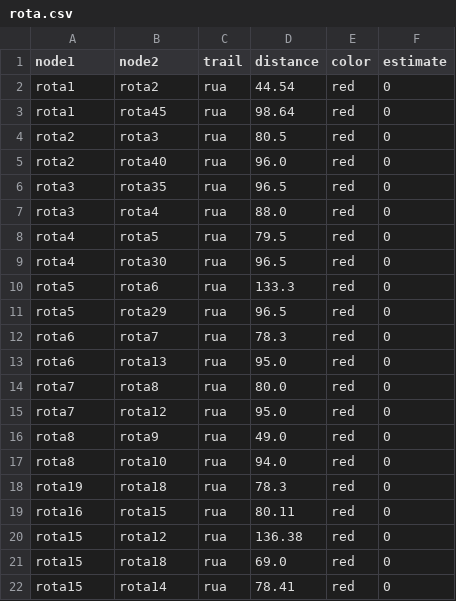
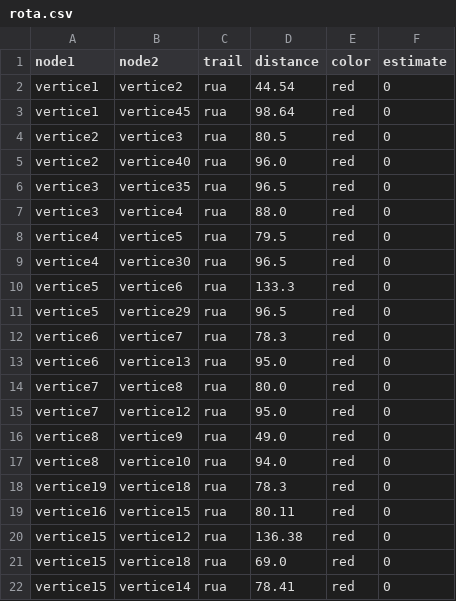
Before and after one commit to alceuc/Alceuc, a CSV file: rota.csv, drawn as a sheet; only a part is shown; the diff covers the shown part only.

Commit message:
Update rota.csv

```diff
--- a/rota.csv
+++ b/rota.csv
@@ -1,22 +1,22 @@
 node1,node2,trail,distance,color,estimate
-rota1,rota2,rua,44.54,red,0
-rota1,rota45,rua,98.64,red,0
-rota2,rota3,rua,80.5,red,0
-rota2,rota40,rua,96.0,red,0
-rota3,rota35,rua,96.5,red,0
-rota3,rota4,rua,88.0,red,0
-rota4,rota5,rua,79.5,red,0
-rota4,rota30,rua,96.5,red,0
-rota5,rota6,rua,133.3,red,0
-rota5,rota29,rua,96.5,red,0
-rota6,rota7,rua,78.3,red,0
-rota6,rota13,rua,95.0,red,0
-rota7,rota8,rua,80.0,red,0
-rota7,rota12,rua,95.0,red,0
-rota8,rota9,rua,49.0,red,0
-rota8,rota10,rua,94.0,red,0
-rota19,rota18,rua,78.3,red,0
-rota16,rota15,rua,80.11,red,0
-rota15,rota12,rua,136.38,red,0
-rota15,rota18,rua,69.0,red,0
-rota15,rota14,rua,78.41,red,0
+vertice1,vertice2,rua,44.54,red,0
+vertice1,vertice45,rua,98.64,red,0
+vertice2,vertice3,rua,80.5,red,0
+vertice2,vertice40,rua,96.0,red,0
+vertice3,vertice35,rua,96.5,red,0
+vertice3,vertice4,rua,88.0,red,0
+vertice4,vertice5,rua,79.5,red,0
+vertice4,vertice30,rua,96.5,red,0
+vertice5,vertice6,rua,133.3,red,0
+vertice5,vertice29,rua,96.5,red,0
+vertice6,vertice7,rua,78.3,red,0
+vertice6,vertice13,rua,95.0,red,0
+vertice7,vertice8,rua,80.0,red,0
+vertice7,vertice12,rua,95.0,red,0
+vertice8,vertice9,rua,49.0,red,0
+vertice8,vertice10,rua,94.0,red,0
+vertice19,vertice18,rua,78.3,red,0
+vertice16,vertice15,rua,80.11,red,0
+vertice15,vertice12,rua,136.38,red,0
+vertice15,vertice18,rua,69.0,red,0
+vertice15,vertice14,rua,78.41,red,0
```
Also changed, not shown: 132 edited cells elsewhere in this file.
